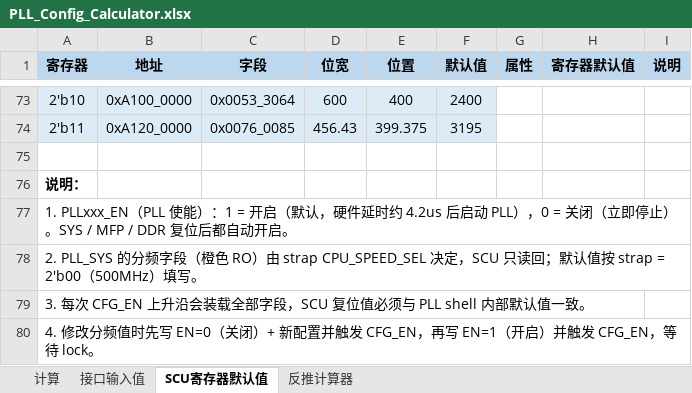
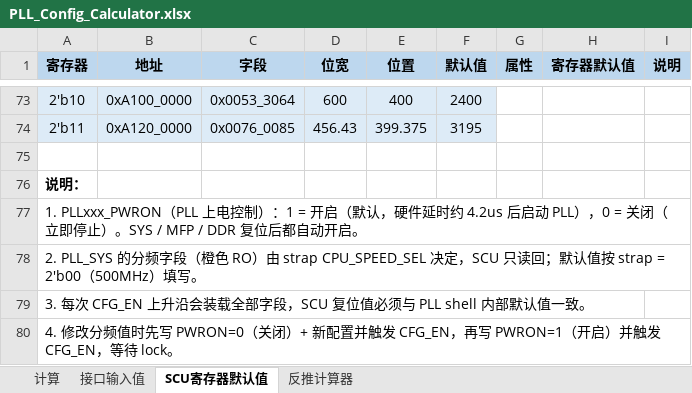
Before and after one commit to noteanowater/ali_ai, an Excel workbook: PLL_Config_Calculator.xlsx, sheet SCU寄存器默认值, drawn as a sheet; only a part is shown, gaps mark what is left out; values as stored, in another font and other column widths than the file's, no borders; the diff covers the shown part only; the diff names each change by its address in the sheet, - before the commit and + after, or states it on an @@ line.

```diff
--- a/PLL_Config_Calculator.xlsx (sheet SCU寄存器默认值)
+++ b/PLL_Config_Calculator.xlsx (sheet SCU寄存器默认值)
-A77 (寄存器): 1. PLLxxx_EN（PLL 使能）：1 =…
+A77 (寄存器): 1. PLLxxx_PWRON（PLL 上电控制）：1 =…
-A80 (寄存器): …时先写 EN=0（关闭）+ 新配置并触发 CFG_EN，再写 EN=1（开启）…
+A80 (寄存器): …时先写 PWRON=0（关闭）+ 新配置并触发 CFG_EN，再写 PWRON=1（开启）…
```
Also changed, not shown: 7 edited cells elsewhere in this sheet, 8 other files.
